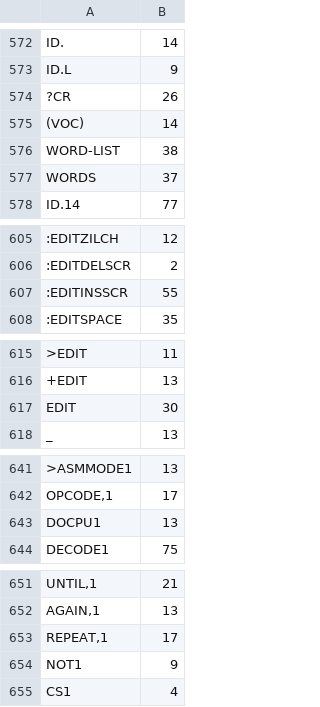
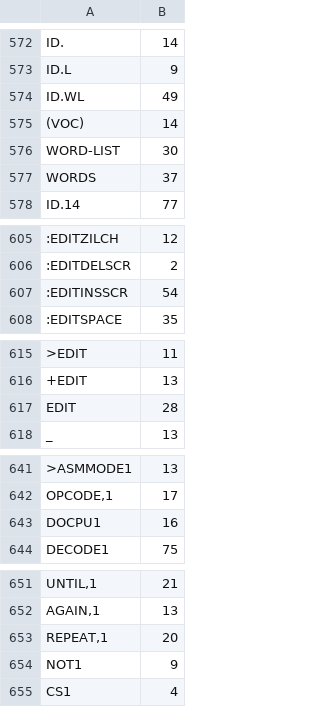
Before and after one commit to chitselb/pettil, a CSV file: docs/sizes.csv, drawn as a sheet; only a part is shown, gaps mark what is left out; removed rows and columns are numbered as before the commit, all else as after; the diff names each change by its address in the sheet, - before the commit and + after, or states it on an @@ line.

```diff
--- a/docs/sizes.csv
+++ b/docs/sizes.csv
-row 574: ?CR | 26
+row 574: ID.WL | 49
-B576: 38
+B576: 30
-B607: 55
+B607: 54
-B617: 30
+B617: 28
-B643: 13
+B643: 16
-B653: 17
+B653: 20
```
Also changed, not shown: 3 other files.
